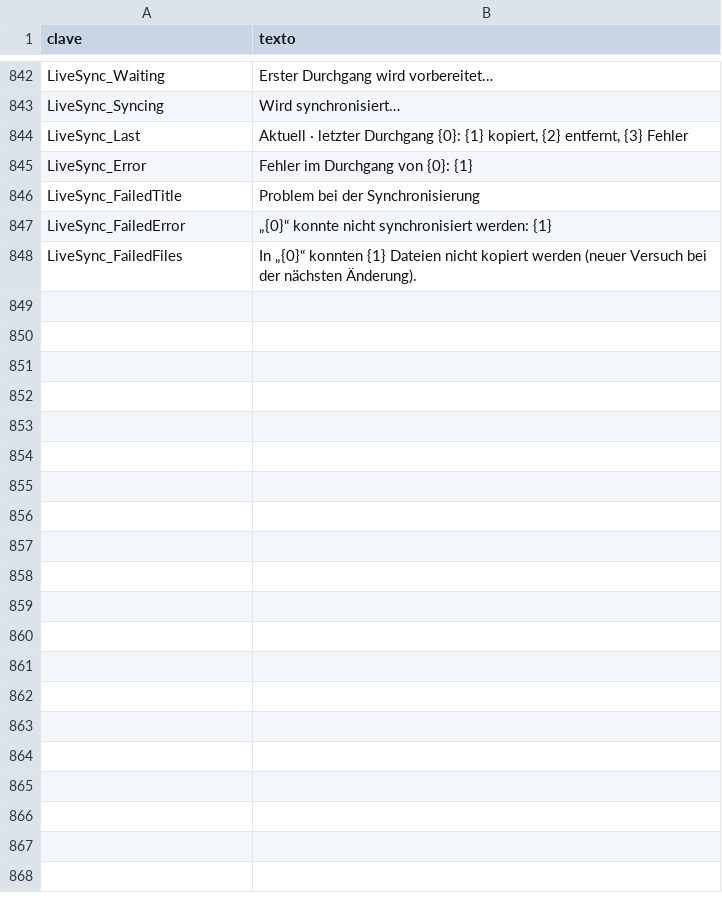
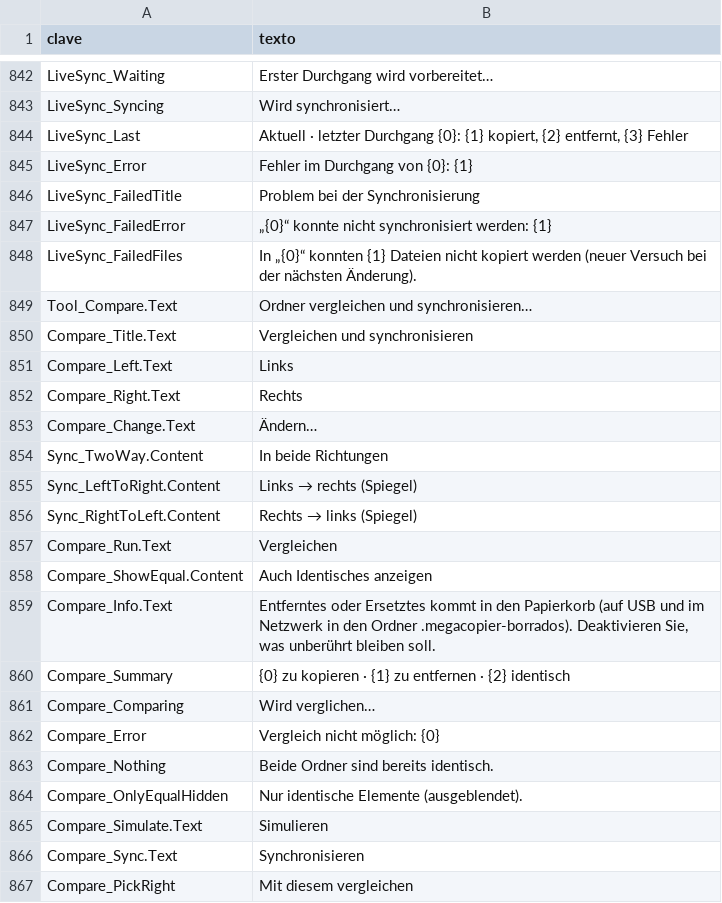
Before and after one commit to cbatista96/MegaCopier, a TSV file: tools/Strings/i18n/de-DE.tsv, drawn as a sheet; only a part is shown, gaps mark what is left out; the diff covers the shown part only; the diff names each change by its address in the sheet, - before the commit and + after, or states it on an @@ line.

```diff
--- a/tools/Strings/i18n/de-DE.tsv
+++ b/tools/Strings/i18n/de-DE.tsv
+row 849: Tool_Compare.Text | Ordner vergleichen und synchronisieren…
+row 850: Compare_Title.Text | Vergleichen und synchronisieren
+row 851: Compare_Left.Text | Links
+row 852: Compare_Right.Text | Rechts
+row 853: Compare_Change.Text | Ändern…
+row 854: Sync_TwoWay.Content | In beide Richtungen
+row 855: Sync_LeftToRight.Content | Links → rechts (Spiegel)
+row 856: Sync_RightToLeft.Content | Rechts → links (Spiegel)
+row 857: Compare_Run.Text | Vergleichen
+row 858: Compare_ShowEqual.Content | Auch Identisches anzeigen
+row 859: Compare_Info.Text | Entferntes oder Ersetztes kommt in den Papierkorb (auf USB und im Netzwerk in den Ordner .megacopier-borrados). Deaktivieren Sie, was unberührt bleiben soll.
+row 860: Compare_Summary | {0} zu kopieren · {1} zu entfernen · {2} identisch
+row 861: Compare_Comparing | Wird verglichen…
+row 862: Compare_Error | Vergleich nicht möglich: {0}
+row 863: Compare_Nothing | Beide Ordner sind bereits identisch.
+row 864: Compare_OnlyEqualHidden | Nur identische Elemente (ausgeblendet).
+row 865: Compare_Simulate.Text | Simulieren
+row 866: Compare_Sync.Text | Synchronisieren
+row 867: Compare_PickRight | Mit diesem vergleichen
```
Also changed, not shown: 14 added rows elsewhere in this file, tools/Strings/i18n/fr-FR.tsv, tools/Strings/i18n/ko-KR.tsv, 41 other files.
